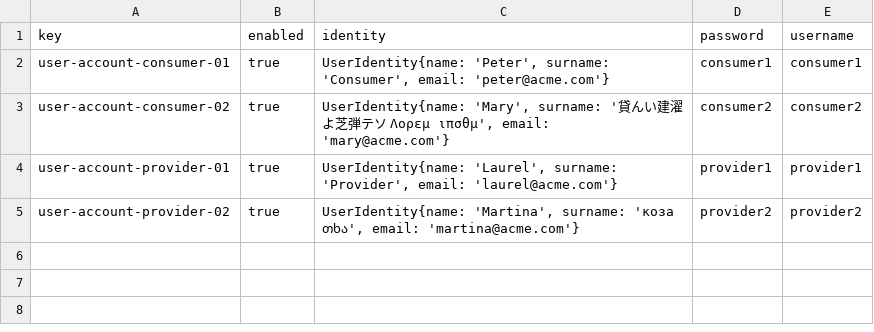
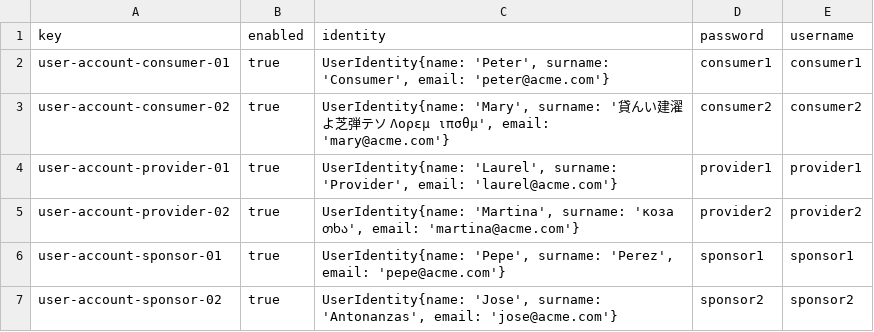
Before and after one commit to lucantdel/Acme-SF, a CSV file: src/main/webapp/WEB-INF/resources/sample-data/user-account.csv, drawn as a sheet; the diff names each change by its address in the sheet, - before the commit and + after, or states it on an @@ line.

Commit message:
test: add sponsor sample data

```diff
--- a/src/main/webapp/WEB-INF/resources/sample-data/user-account.csv
+++ b/src/main/webapp/WEB-INF/resources/sample-data/user-account.csv
+row 6: user-account-sponsor-01 | true | UserIdentity{name: 'Pepe', surname: 'Perez', email: 'pepe@acme.com'} | sponsor1 | sponsor1
+row 7: user-account-sponsor-02 | true | UserIdentity{name: 'Jose', surname: 'Antonanzas', email: 'jose@acme.com'} | sponsor2 | sponsor2
```
Also changed, not shown: 2 other files.
